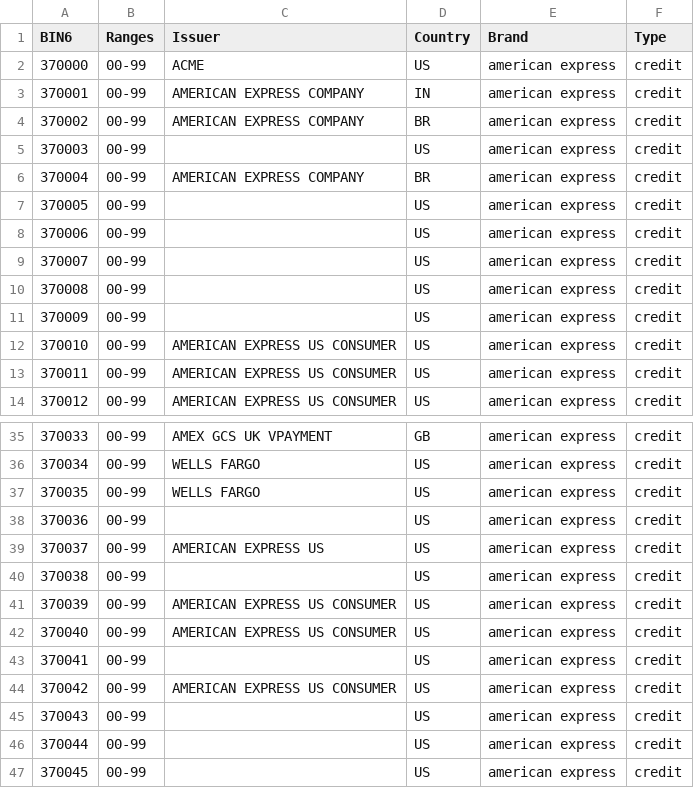
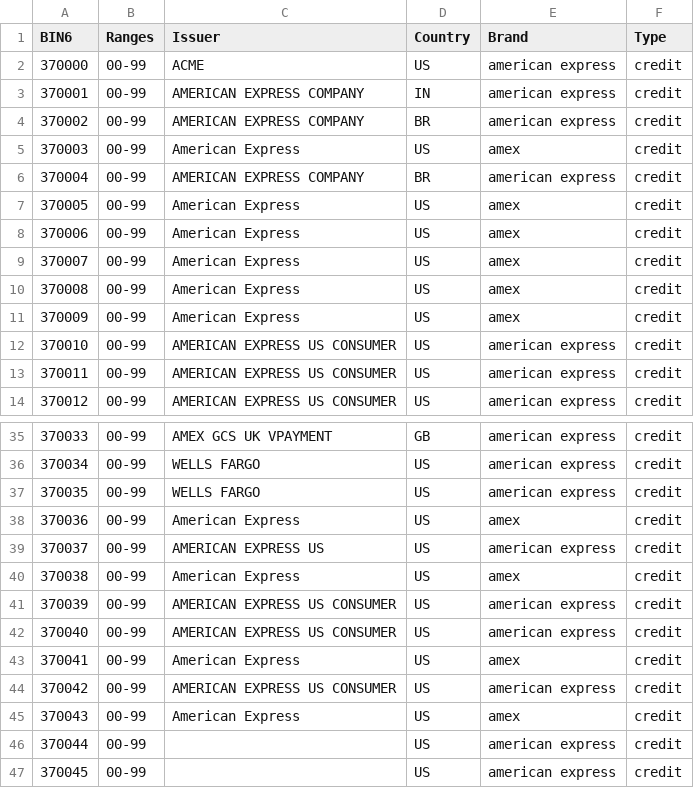
Before and after one commit to Wayproyect/openbiin, a CSV file: functions/data/37.csv, drawn as a sheet; only a part is shown, gaps mark what is left out.

```diff
--- a/functions/data/37.csv
+++ b/functions/data/37.csv
@@ -4,9 +4,9 @@ BIN6,Ranges,Issuer,Country,Brand,Type
 370002,00-99,AMERICAN EXPRESS COMPANY,BR,american express,credit
-370003,00-99,,US,american express,credit
+370003,00-99,American Express,US,amex,credit
 370004,00-99,AMERICAN EXPRESS COMPANY,BR,american express,credit
-370005,00-99,,US,american express,credit
-370006,00-99,,US,american express,credit
-370007,00-99,,US,american express,credit
-370008,00-99,,US,american express,credit
-370009,00-99,,US,american express,credit
+370005,00-99,American Express,US,amex,credit
+370006,00-99,American Express,US,amex,credit
+370007,00-99,American Express,US,amex,credit
+370008,00-99,American Express,US,amex,credit
+370009,00-99,American Express,US,amex,credit
 370010,00-99,AMERICAN EXPRESS US CONSUMER,US,american express,credit
@@ -37,10 +37,10 @@ BIN6,Ranges,Issuer,Country,Brand,Type
 370035,00-99,WELLS FARGO,US,american express,credit
-370036,00-99,,US,american express,credit
+370036,00-99,American Express,US,amex,credit
 370037,00-99,AMERICAN EXPRESS US,US,american express,credit
-370038,00-99,,US,american express,credit
+370038,00-99,American Express,US,amex,credit
 370039,00-99,AMERICAN EXPRESS US CONSUMER,US,american express,credit
 370040,00-99,AMERICAN EXPRESS US CONSUMER,US,american express,credit
-370041,00-99,,US,american express,credit
+370041,00-99,American Express,US,amex,credit
 370042,00-99,AMERICAN EXPRESS US CONSUMER,US,american express,credit
-370043,00-99,,US,american express,credit
+370043,00-99,American Express,US,amex,credit
 370044,00-99,,US,american express,credit
```
